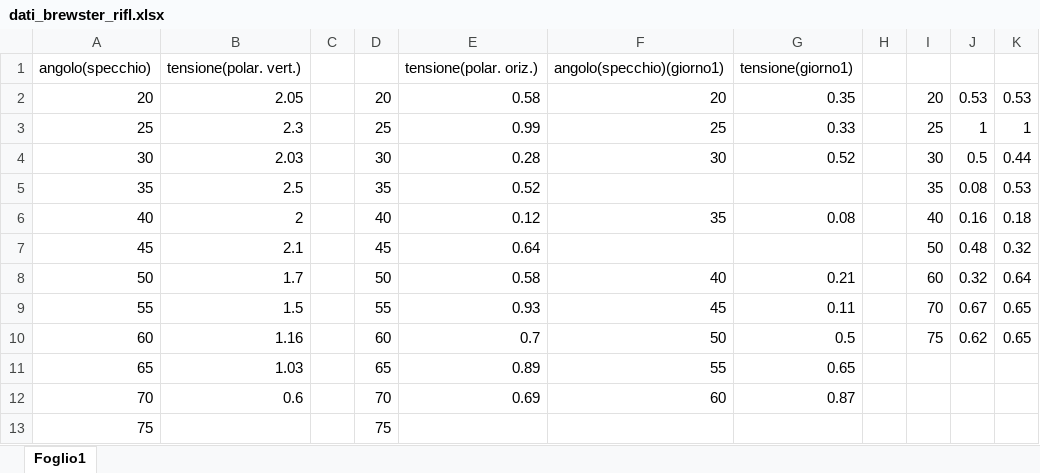
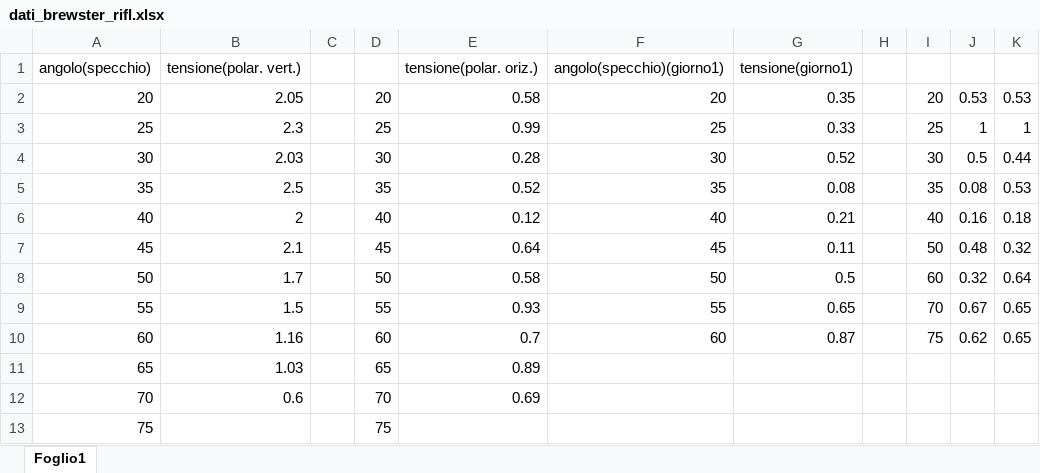
Before and after one commit to Pavar0tty/Laboratorio_2, an Excel workbook: Microonde/dati_brewster_rifl.xlsx, sheet Foglio1, drawn as a sheet; values as stored, in another font and other column widths than the file's, no borders; the diff names each change by its address in the sheet, - before the commit and + after, or states it on an @@ line.

Commit message:
Prima versione completa della sezione "Angolo di Brewster"

```diff
--- a/Microonde/dati_brewster_rifl.xlsx (sheet Foglio1)
+++ b/Microonde/dati_brewster_rifl.xlsx (sheet Foglio1)
-F5: (empty)
+F5: 35
-G5: (empty)
+G5: 0.08
-F6: 35
+F6: 40
-G6: 0.08
+G6: 0.21
-F7: (empty)
+F7: 45
-G7: (empty)
+G7: 0.11
-F8: 40
+F8: 50
-G8: 0.21
+G8: 0.5
-F9: 45
+F9: 55
-G9: 0.11
+G9: 0.65
-F10: 50
+F10: 60
-G10: 0.5
+G10: 0.87
-F11: 55
+F11: (empty)
-G11: 0.65
+G11: (empty)
-F12: 60
+F12: (empty)
-G12: 0.87
+G12: (empty)
```
Also changed, not shown: 1 other file.
